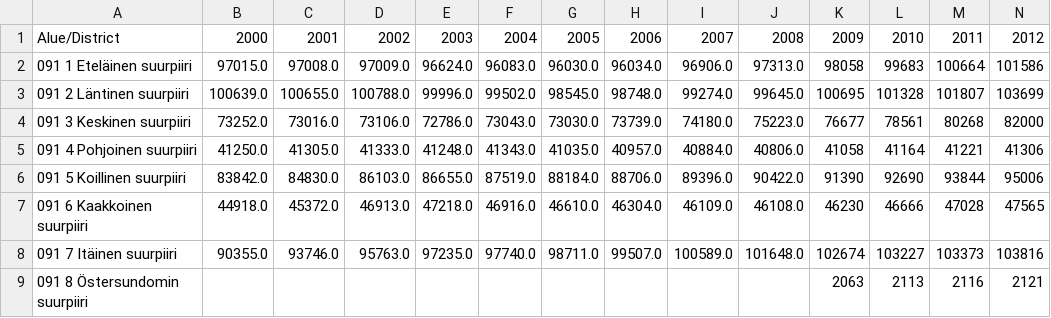
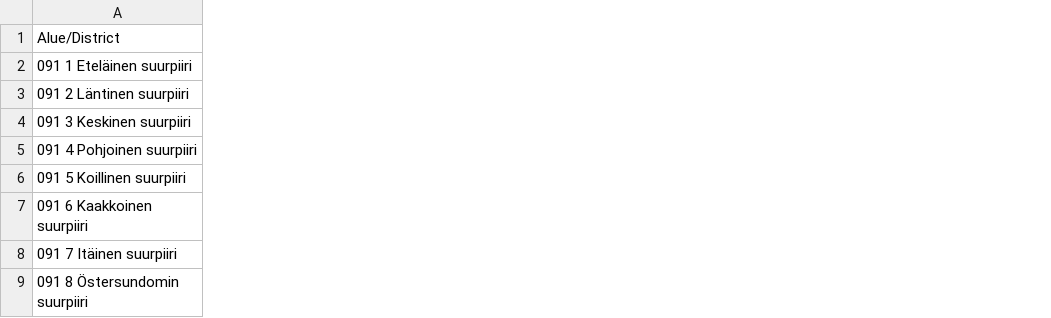
Before and after one commit to korolainenriikka/housing-AI, a CSV file: data/clean.csv, drawn as a sheet; only a part is shown; the diff covers the shown part only; the diff names each change by its address in the sheet, - before the commit and + after, or states it on an @@ line.

Commit message:
More cleaning

```diff
--- a/data/clean.csv
+++ b/data/clean.csv
-column B, rows 1-8: 2000 | 97015.0 | 100639.0 | 73252.0 | 41250.0 | 83842.0 | 44918.0 | 90355.0
-column C, rows 1-8: 2001 | 97008.0 | 100655.0 | 73016.0 | 41305.0 | 84830.0 | 45372.0 | 93746.0
-column D, rows 1-8: 2002 | 97009.0 | 100788.0 | 73106.0 | 41333.0 | 86103.0 | 46913.0 | 95763.0
-column E, rows 1-8: 2003 | 96624.0 | 99996.0 | 72786.0 | 41248.0 | 86655.0 | 47218.0 | 97235.0
-column F, rows 1-8: 2004 | 96083.0 | 99502.0 | 73043.0 | 41343.0 | 87519.0 | 46916.0 | 97740.0
-column G, rows 1-8: 2005 | 96030.0 | 98545.0 | 73030.0 | 41035.0 | 88184.0 | 46610.0 | 98711.0
-column H, rows 1-8: 2006 | 96034.0 | 98748.0 | 73739.0 | 40957.0 | 88706.0 | 46304.0 | 99507.0
-column I, rows 1-8: 2007 | 96906.0 | 99274.0 | 74180.0 | 40884.0 | 89396.0 | 46109.0 | 100589.0
-column J, rows 1-8: 2008 | 97313.0 | 99645.0 | 75223.0 | 40806.0 | 90422.0 | 46108.0 | 101648.0
-column K, rows 1-9: 2009 | 98058 | 100695 | 76677 | 41058 | 91390 | 46230 | 102674 | 2063
-column L, rows 1-9: 2010 | 99683 | 101328 | 78561 | 41164 | 92690 | 46666 | 103227 | 2113
-column M, rows 1-9: 2011 | 100664 | 101807 | 80268 | 41221 | 93844 | 47028 | 103373 | 2116
-column N, rows 1-9: 2012 | 101586 | 103699 | 82000 | 41306 | 95006 | 47565 | 103816 | 2121
```
Also changed, not shown: 2 removed columns elsewhere in this file, 1 other file.
